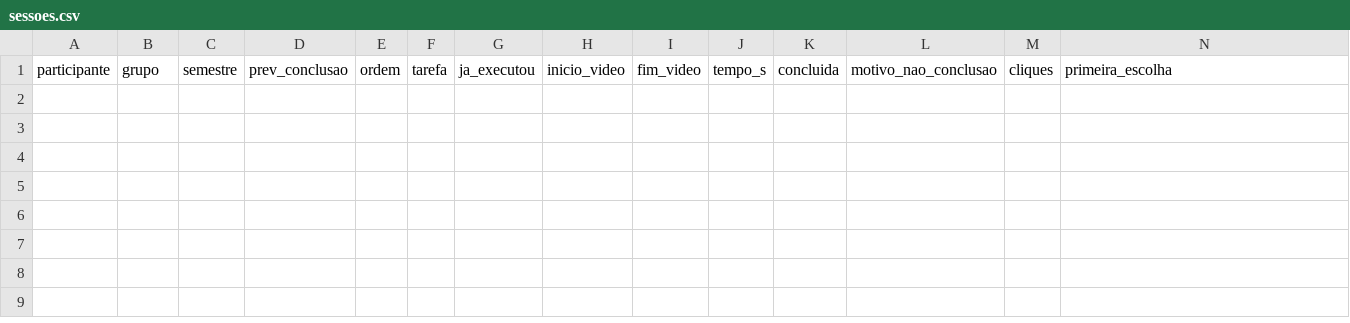
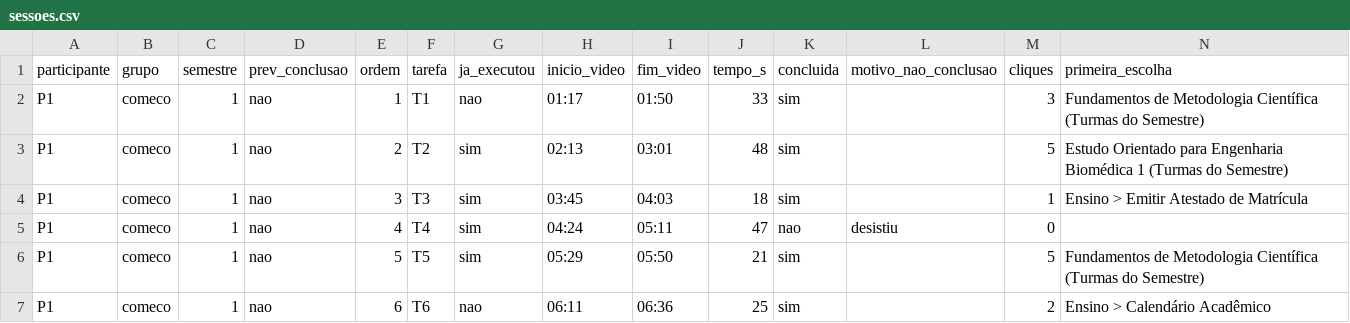
Before and after one commit to FCTE-Qualidade-de-Software-1/2026-2_T02_ADELE_GOLDSTINE, a CSV file: dados/brutos/testes-usuarios/sessoes.csv, drawn as a sheet; only a part is shown; rows hold the shown columns only; the diff names each change by its address in the sheet, - before the commit and + after, or states it on an @@ line.

Commit message:
[D21] Registra os dados da sessão do P1
Respostas do SUS e do questionário, resultado das tarefas, medidas da
primeira passada na gravação e respostas de compreensão do P1. Inclui
os códigos das respostas do questionário na página Planilhas de Coleta.

```diff
--- a/dados/brutos/testes-usuarios/sessoes.csv
+++ b/dados/brutos/testes-usuarios/sessoes.csv
+row 2: P1 | comeco | 1 | nao | 1 | T1 | nao | 01:17 | 01:50 | 33 | sim |  | 3 | Fundamentos de Metodologia Científica (Turmas do Semestre)
+row 3: P1 | comeco | 1 | nao | 2 | T2 | sim | 02:13 | 03:01 | 48 | sim |  | 5 | Estudo Orientado para Engenharia Biomédica 1 (Turmas do Semestre)
+row 4: P1 | comeco | 1 | nao | 3 | T3 | sim | 03:45 | 04:03 | 18 | sim |  | 1 | Ensino > Emitir Atestado de Matrícula
+row 5: P1 | comeco | 1 | nao | 4 | T4 | sim | 04:24 | 05:11 | 47 | nao | desistiu | 0
+row 6: P1 | comeco | 1 | nao | 5 | T5 | sim | 05:29 | 05:50 | 21 | sim |  | 5 | Fundamentos de Metodologia Científica (Turmas do Semestre)
+row 7: P1 | comeco | 1 | nao | 6 | T6 | nao | 06:11 | 06:36 | 25 | sim |  | 2 | Ensino > Calendário Acadêmico
```
Also changed, not shown: 4 other files.
